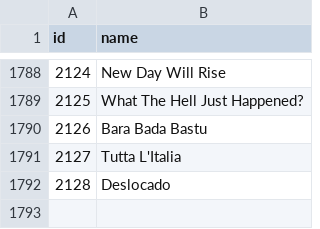
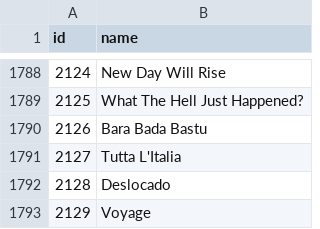
Before and after one commit to dannisteele/Eurovision-allocator, a CSV file: Set_Lists/CSV/Song.csv, drawn as a sheet; only a part is shown, gaps mark what is left out.

Commit message:
Added Switzerland song, and added some more links

```diff
--- a/Set_Lists/CSV/Song.csv
+++ b/Set_Lists/CSV/Song.csv
@@ -1792 +1792,2 @@
 2128;"Deslocado"
+2129;"Voyage"
```
Also changed, not shown: Set_Lists/CSV/2025.csv, Set_Lists/CSV/Performance.csv, 2 other files.
